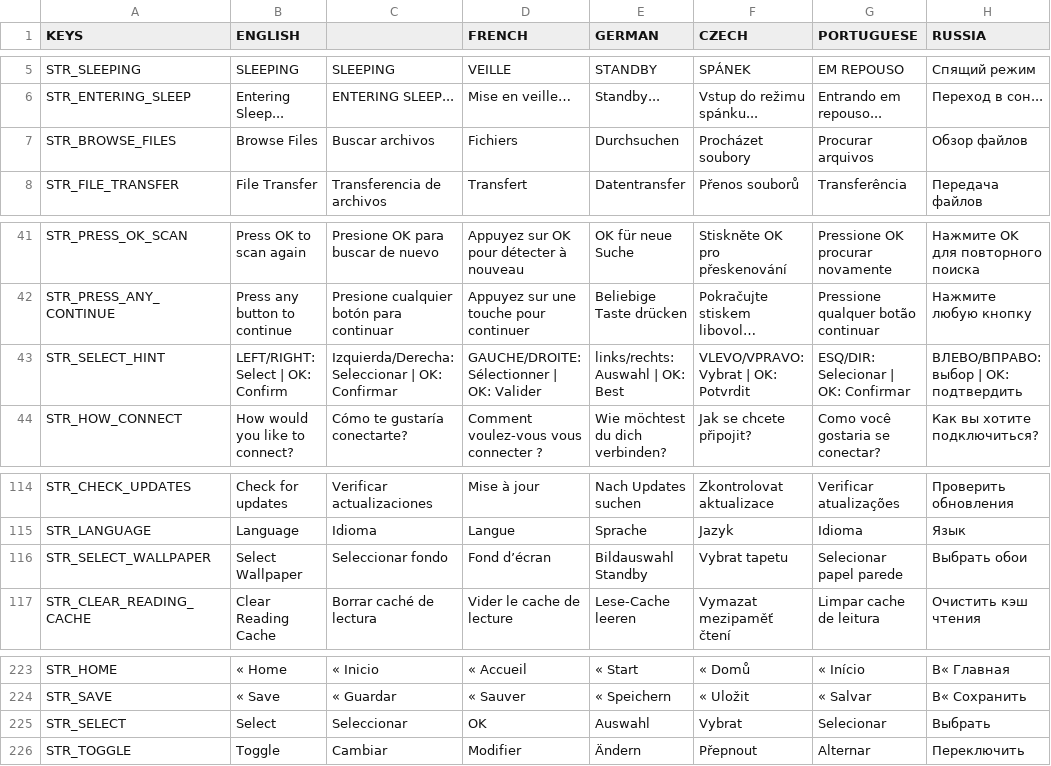
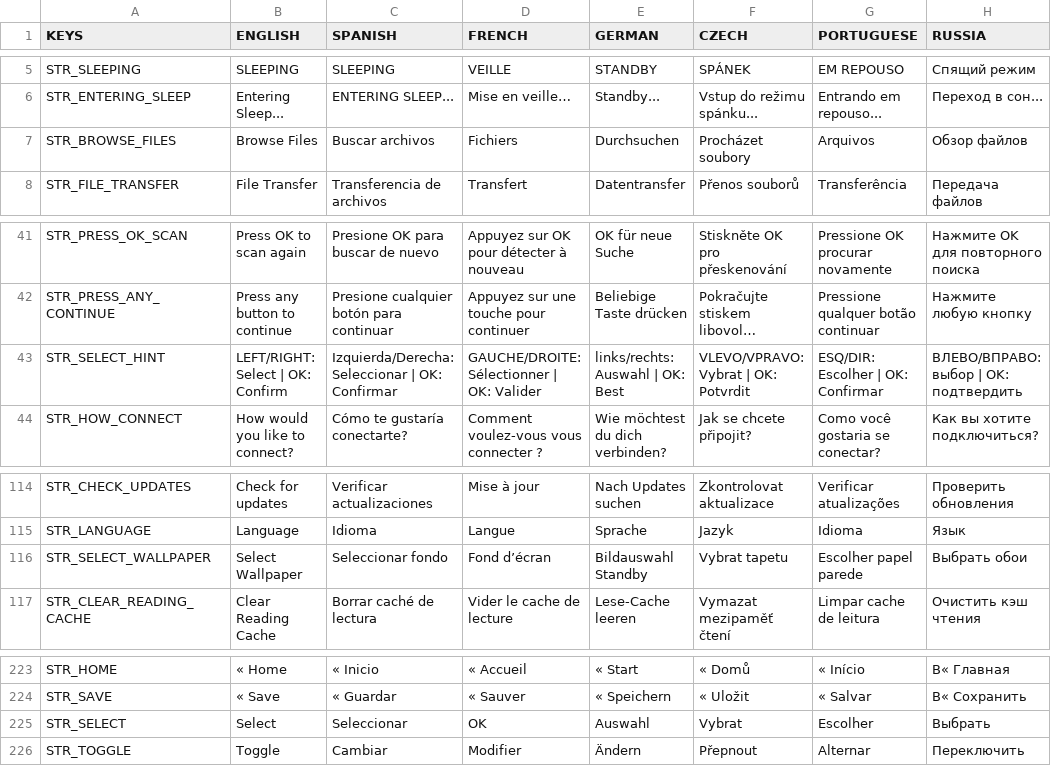
Before and after one commit to crosspoint-reader/crosspoint-reader, a CSV file: lib/I18n/translations.csv, drawn as a sheet; only a part is shown, gaps mark what is left out; long unchanged cells end in …; the diff covers the shown part only; the diff names each change by its address in the sheet, - before the commit and + after, or states it on an @@ line.

Commit message:
fix portuguese strings and generate spanish ones

```diff
--- a/lib/I18n/translations.csv
+++ b/lib/I18n/translations.csv
-C1: (empty)
+C1: SPANISH
-G7 (PORTUGUESE): Procurar arquivos
+G7 (PORTUGUESE): Arquivos
-G43 (PORTUGUESE): ESQ/DIR: Selecionar | OK: Confirmar
+G43 (PORTUGUESE): ESQ/DIR: Escolher | OK: Confirmar
-G116 (PORTUGUESE): Selecionar papel parede
+G116 (PORTUGUESE): Escolher papel parede
-G225 (PORTUGUESE): Selecionar
+G225 (PORTUGUESE): Escolher
```
Also changed, not shown: 12 edited cells elsewhere in this file, 3 other files.
